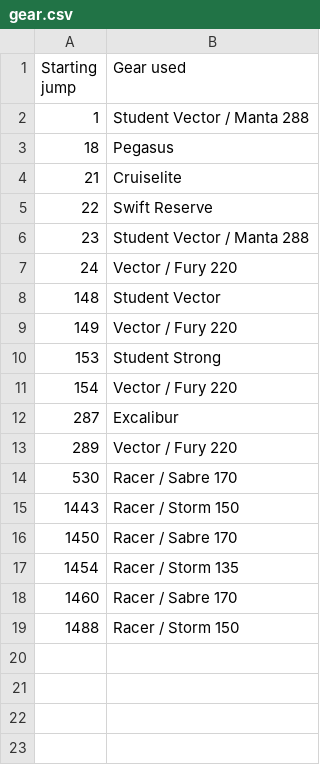
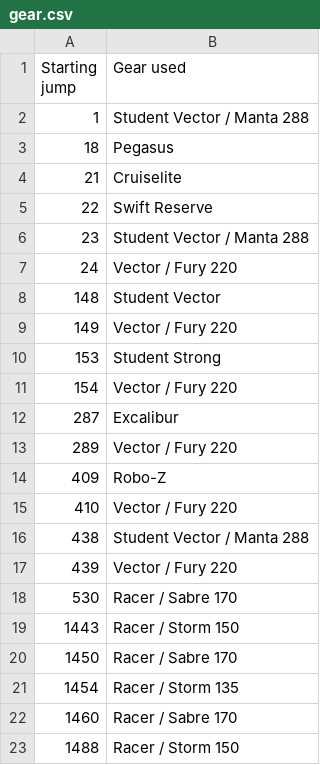
Before and after one commit to wildlava/skydive-logbook, a CSV file: gear.csv, drawn as a sheet; the diff names each change by its address in the sheet, - before the commit and + after, or states it on an @@ line.

```diff
--- a/gear.csv
+++ b/gear.csv
+row 14: 409 | Robo-Z
+row 15: 410 | Vector / Fury 220
+row 16: 438 | Student Vector / Manta 288
+row 17: 439 | Vector / Fury 220
```
Also changed, not shown: first_logbooks.csv.
